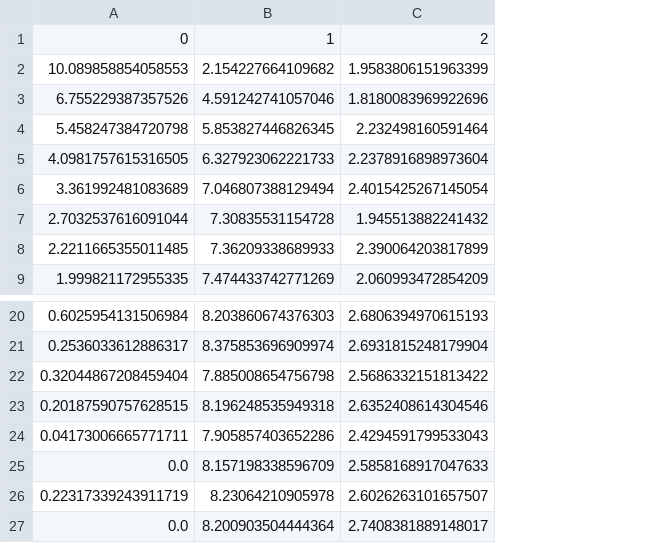
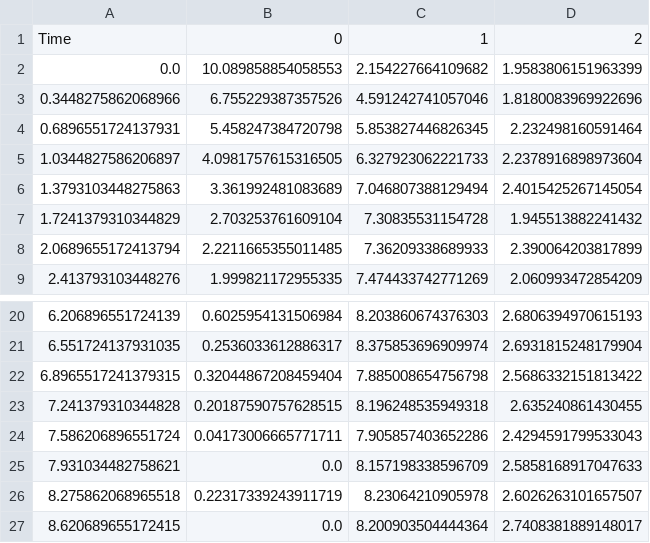
Before and after one commit to MuyeX/auto_react_mech_construct, a CSV file: exp_data_hypoth/exp_3.csv, drawn as a sheet; only a part is shown, gaps mark what is left out; addresses are those after the commit; the diff names each change by its address in the sheet, - before the commit and + after, or states it on an @@ line.

```diff
--- a/exp_data_hypoth/exp_3.csv
+++ b/exp_data_hypoth/exp_3.csv
+column A, rows 1-9: Time | 0.0 | 0.3448275862068966 | 0.6896551724137931 | 1.0344827586206897 | 1.3793103448275863 | 1.7241379310344829 | 2.0689655172413794 | 2.413793103448276; rows 20-27: 6.206896551724139 | 6.551724137931035 | 6.8965517241379315 | 7.241379310344828 | 7.586206896551724 | 7.931034482758621 | 8.275862068965518 | 8.620689655172415
-B7: 2.7032537616091044
+B7: 2.703253761609104
-D23: 2.6352408614304546
+D23: 2.635240861430455
```
Also changed, not shown: exp_data_hypoth/exp_1.csv, exp_data_hypoth/exp_2.csv, 9 other files.
